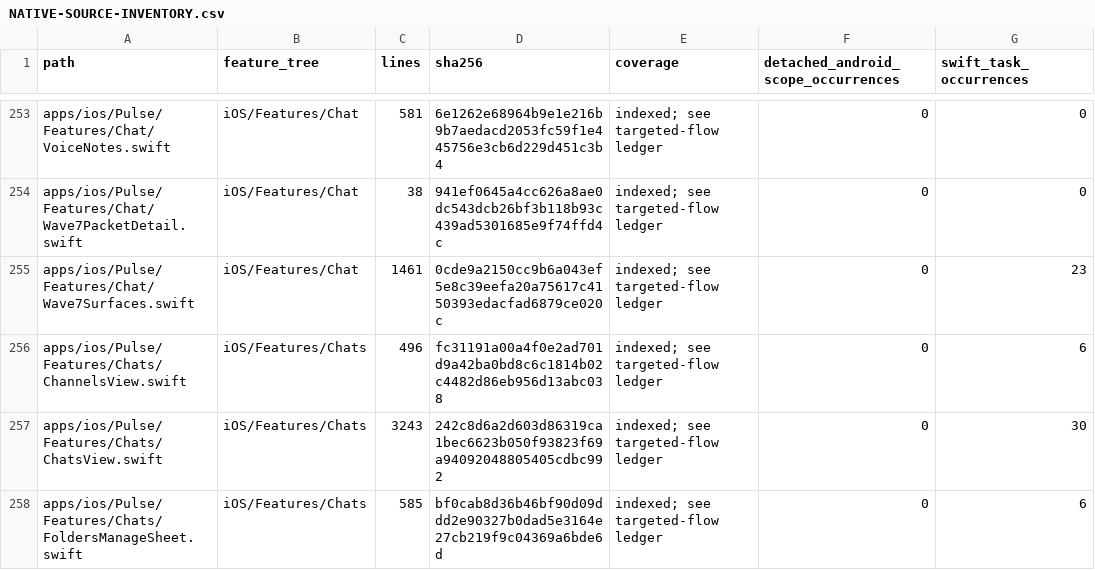
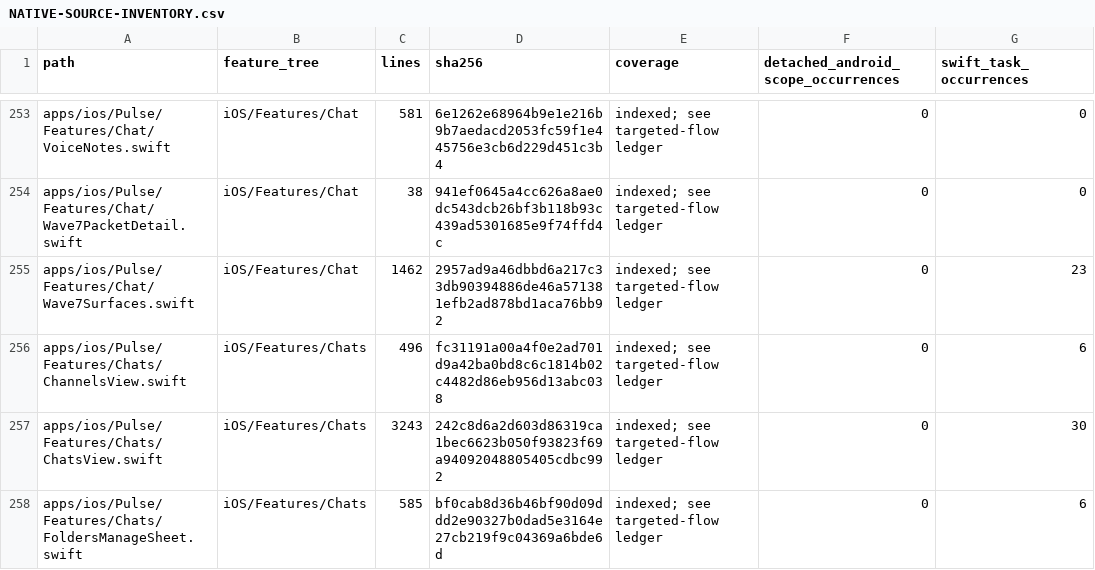
Before and after one commit to GrapseeAgency/the-mystrious-chat-app, a CSV file: docs/NATIVE-SOURCE-INVENTORY.csv, drawn as a sheet; only a part is shown, gaps mark what is left out; the diff names each change by its address in the sheet, - before the commit and + after, or states it on an @@ line.

```diff
--- a/docs/NATIVE-SOURCE-INVENTORY.csv
+++ b/docs/NATIVE-SOURCE-INVENTORY.csv
-C255 (lines): 1461
+C255 (lines): 1462
-D255 (sha256): 0cde9a2150cc9b6a043ef5e8c39eefa20a75617c4150393edacfad6879ce020c
+D255 (sha256): 2957ad9a46dbbd6a217c33db90394886de46a571381efb2ad878bd1aca76bb92
```
Also changed, not shown: 1 other file.
